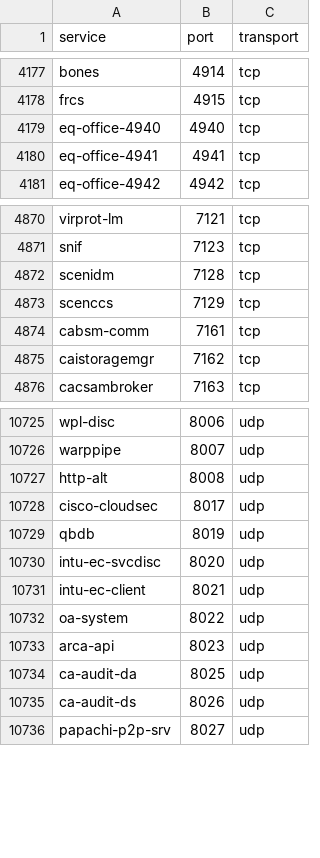
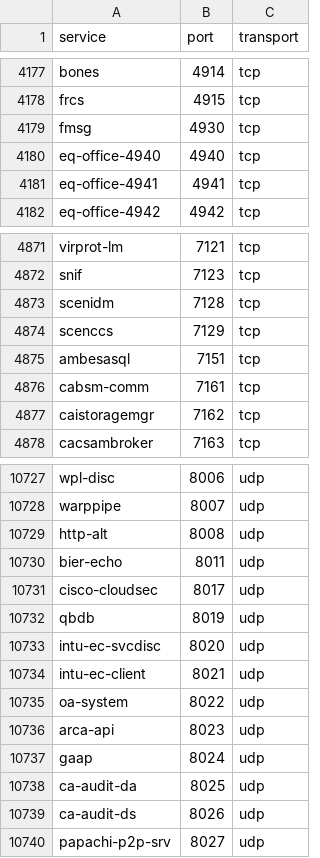
Before and after one commit to rknightion/tailscale2otel, a CSV file: internal/portservice/service-names-port-numbers.csv, drawn as a sheet; only a part is shown, gaps mark what is left out.

Commit message:
chore: refresh the IANA service registry
Task: #793

```diff
--- a/internal/portservice/service-names-port-numbers.csv
+++ b/internal/portservice/service-names-port-numbers.csv
@@ -4178,2 +4178,3 @@ bones,4914,tcp
 frcs,4915,tcp
+fmsg,4930,tcp
 eq-office-4940,4940,tcp
@@ -4873,2 +4874,3 @@ scenidm,7128,tcp
 scenccs,7129,tcp
+ambesasql,7151,tcp
 cabsm-comm,7161,tcp
@@ -10727,2 +10729,3 @@ warppipe,8007,udp
 http-alt,8008,udp
+bier-echo,8011,udp
 cisco-cloudsec,8017,udp
@@ -10733,2 +10736,3 @@ oa-system,8022,udp
 arca-api,8023,udp
+gaap,8024,udp
 ca-audit-da,8025,udp
```
